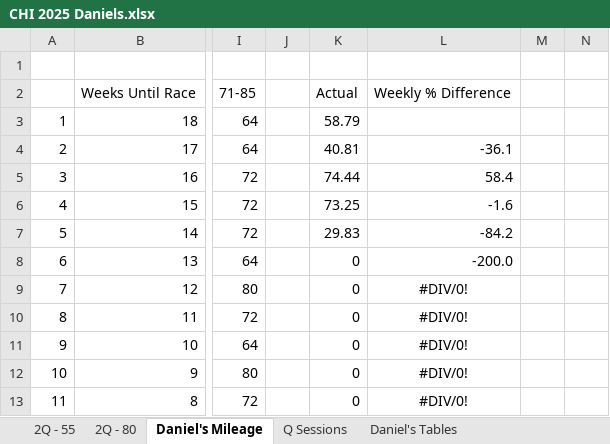
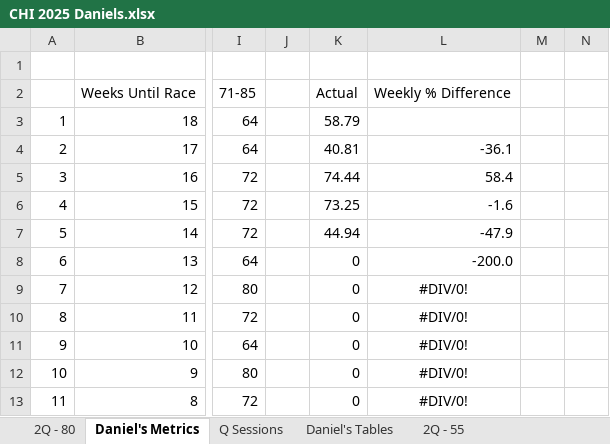
Before and after one commit to danmcgraw94/Running, an Excel workbook: TrainingPlans/CHI 2025 Daniels.xlsx, sheet Daniel's Metrics, drawn as a sheet; only a part is shown, gaps mark what is left out; values as stored, in another font and other column widths than the file's, no borders; charts and pictures not drawn; the diff covers the shown part only; the diff names each change by its address in the sheet, - before the commit and + after, or states it on an @@ line.

Commit message:
update sheet
added quality points columns

```diff
--- a/TrainingPlans/CHI 2025 Daniels.xlsx (sheet Daniel's Metrics)
+++ b/TrainingPlans/CHI 2025 Daniels.xlsx (sheet Daniel's Metrics)
-sheet tab: Daniel's Mileage
+sheet tab: Daniel's Metrics
@@ sheet tab order changed: 2Q - 80 | Daniel's Metrics | Q Sessions | Daniel's Tables | 2Q - 55 @@
-K7: 29.83
+K7: 44.94
-L7: -84.2
+L7: -47.9
```
Also changed, not shown: 39 added rows elsewhere in this sheet, sheet Daniel's Tables, sheet 2Q - 80, charts or pictures.
